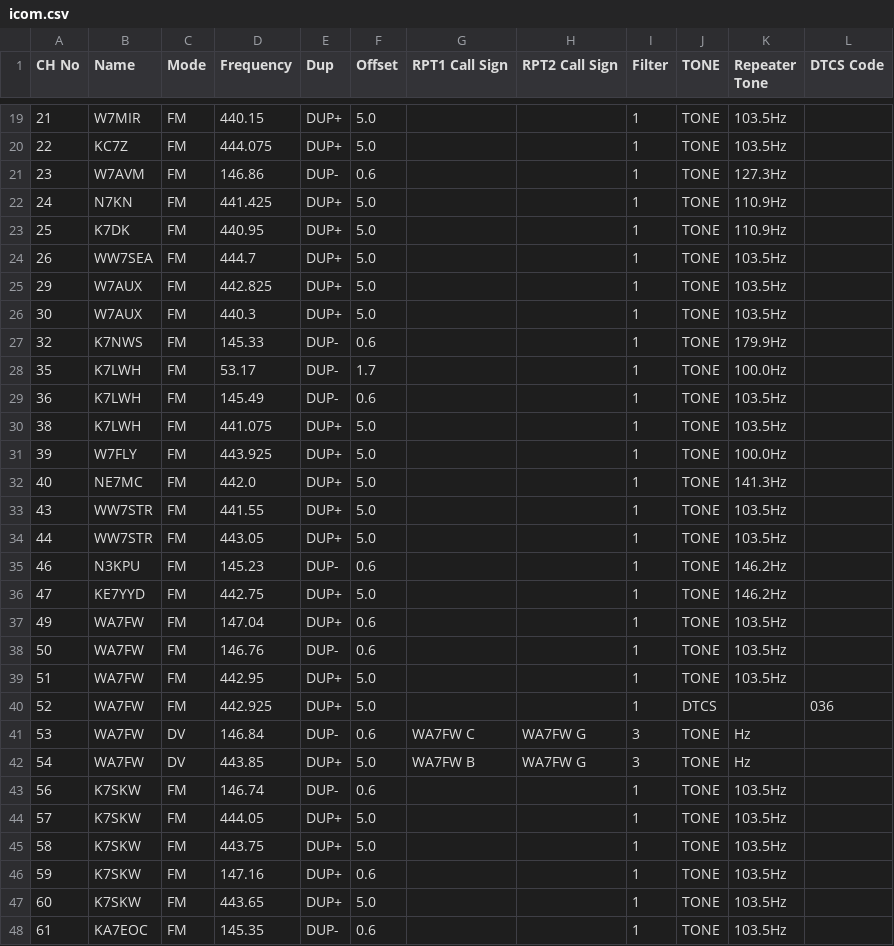
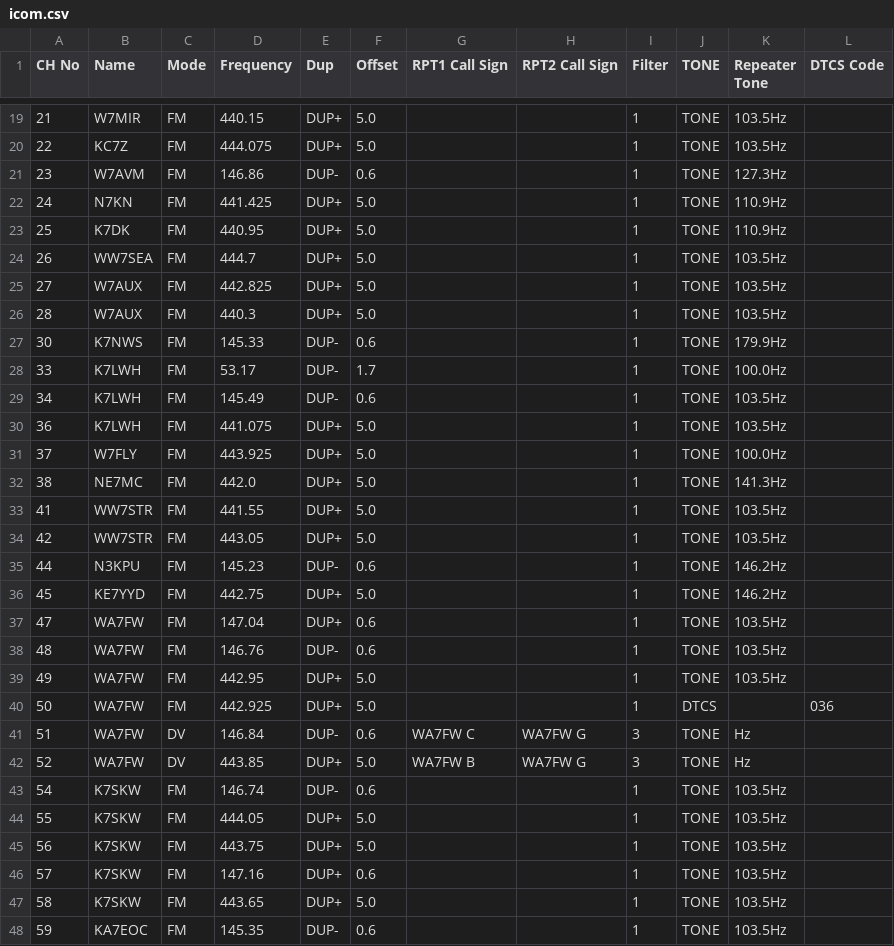
Before and after one commit to QCaudron/repeater_roundabout, a CSV file: assets/programming_files/icom.csv, drawn as a sheet; only a part is shown, gaps mark what is left out.

```diff
--- a/assets/programming_files/icom.csv
+++ b/assets/programming_files/icom.csv
@@ -24,25 +24,25 @@ CH No,Name,Mode,Frequency,Dup,Offset,RPT1 Call Sign,RPT2 Call Sign,Filter,TONE,R
 26,WW7SEA,FM,444.7,DUP+,5.0,,,1,TONE,103.5Hz,
-29,W7AUX,FM,442.825,DUP+,5.0,,,1,TONE,103.5Hz,
-30,W7AUX,FM,440.3,DUP+,5.0,,,1,TONE,103.5Hz,
-32,K7NWS,FM,145.33,DUP-,0.6,,,1,TONE,179.9Hz,
-35,K7LWH,FM,53.17,DUP-,1.7,,,1,TONE,100.0Hz,
-36,K7LWH,FM,145.49,DUP-,0.6,,,1,TONE,103.5Hz,
-38,K7LWH,FM,441.075,DUP+,5.0,,,1,TONE,103.5Hz,
-39,W7FLY,FM,443.925,DUP+,5.0,,,1,TONE,100.0Hz,
-40,NE7MC,FM,442.0,DUP+,5.0,,,1,TONE,141.3Hz,
-43,WW7STR,FM,441.55,DUP+,5.0,,,1,TONE,103.5Hz,
-44,WW7STR,FM,443.05,DUP+,5.0,,,1,TONE,103.5Hz,
-46,N3KPU,FM,145.23,DUP-,0.6,,,1,TONE,146.2Hz,
-47,KE7YYD,FM,442.75,DUP+,5.0,,,1,TONE,146.2Hz,
-49,WA7FW,FM,147.04,DUP+,0.6,,,1,TONE,103.5Hz,
-50,WA7FW,FM,146.76,DUP-,0.6,,,1,TONE,103.5Hz,
-51,WA7FW,FM,442.95,DUP+,5.0,,,1,TONE,103.5Hz,
-52,WA7FW,FM,442.925,DUP+,5.0,,,1,DTCS,,036
-53,WA7FW,DV,146.84,DUP-,0.6,WA7FW  C,WA7FW  G,3,TONE,Hz,
-54,WA7FW,DV,443.85,DUP+,5.0,WA7FW  B,WA7FW  G,3,TONE,Hz,
-56,K7SKW,FM,146.74,DUP-,0.6,,,1,TONE,103.5Hz,
-57,K7SKW,FM,444.05,DUP+,5.0,,,1,TONE,103.5Hz,
-58,K7SKW,FM,443.75,DUP+,5.0,,,1,TONE,103.5Hz,
-59,K7SKW,FM,147.16,DUP+,0.6,,,1,TONE,103.5Hz,
-60,K7SKW,FM,443.65,DUP+,5.0,,,1,TONE,103.5Hz,
-61,KA7EOC,FM,145.35,DUP-,0.6,,,1,TONE,103.5Hz,
+27,W7AUX,FM,442.825,DUP+,5.0,,,1,TONE,103.5Hz,
+28,W7AUX,FM,440.3,DUP+,5.0,,,1,TONE,103.5Hz,
+30,K7NWS,FM,145.33,DUP-,0.6,,,1,TONE,179.9Hz,
+33,K7LWH,FM,53.17,DUP-,1.7,,,1,TONE,100.0Hz,
+34,K7LWH,FM,145.49,DUP-,0.6,,,1,TONE,103.5Hz,
+36,K7LWH,FM,441.075,DUP+,5.0,,,1,TONE,103.5Hz,
+37,W7FLY,FM,443.925,DUP+,5.0,,,1,TONE,100.0Hz,
+38,NE7MC,FM,442.0,DUP+,5.0,,,1,TONE,141.3Hz,
+41,WW7STR,FM,441.55,DUP+,5.0,,,1,TONE,103.5Hz,
+42,WW7STR,FM,443.05,DUP+,5.0,,,1,TONE,103.5Hz,
+44,N3KPU,FM,145.23,DUP-,0.6,,,1,TONE,146.2Hz,
+45,KE7YYD,FM,442.75,DUP+,5.0,,,1,TONE,146.2Hz,
+47,WA7FW,FM,147.04,DUP+,0.6,,,1,TONE,103.5Hz,
+48,WA7FW,FM,146.76,DUP-,0.6,,,1,TONE,103.5Hz,
+49,WA7FW,FM,442.95,DUP+,5.0,,,1,TONE,103.5Hz,
+50,WA7FW,FM,442.925,DUP+,5.0,,,1,DTCS,,036
+51,WA7FW,DV,146.84,DUP-,0.6,WA7FW  C,WA7FW  G,3,TONE,Hz,
+52,WA7FW,DV,443.85,DUP+,5.0,WA7FW  B,WA7FW  G,3,TONE,Hz,
+54,K7SKW,FM,146.74,DUP-,0.6,,,1,TONE,103.5Hz,
+55,K7SKW,FM,444.05,DUP+,5.0,,,1,TONE,103.5Hz,
+56,K7SKW,FM,443.75,DUP+,5.0,,,1,TONE,103.5Hz,
+57,K7SKW,FM,147.16,DUP+,0.6,,,1,TONE,103.5Hz,
+58,K7SKW,FM,443.65,DUP+,5.0,,,1,TONE,103.5Hz,
+59,KA7EOC,FM,145.35,DUP-,0.6,,,1,TONE,103.5Hz,
```
Also changed, not shown: assets/programming_files/all_rr_frequencies.csv, assets/programming_files/d878.csv, 8 other files.
